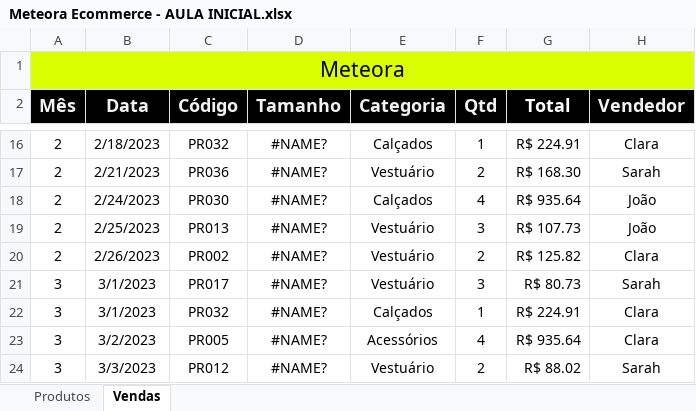
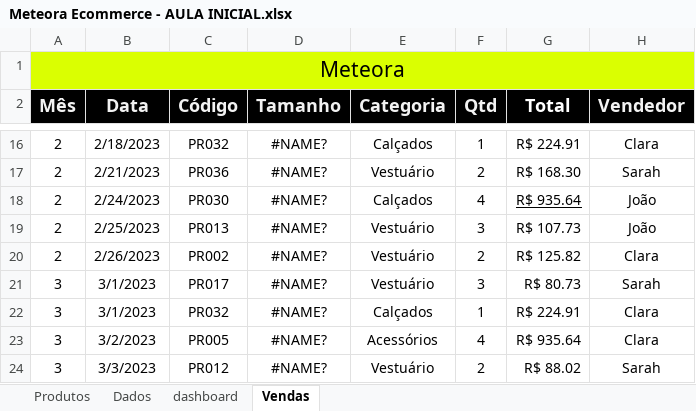
Before and after one commit to DanielBrown1998/Alura-Automa--o, an Excel workbook: Alura-Automação/Meteora Ecommerce - AULA INICIAL.xlsx, sheet Vendas, drawn as a sheet; only a part is shown, gaps mark what is left out; values as stored, in another font and other column widths than the file's, no borders; conditional formats and table styles not drawn; the diff names each change by its address in the sheet, - before the commit and + after, or states it on an @@ line.

```diff
--- a/Alura-Automação/Meteora Ecommerce - AULA INICIAL.xlsx (sheet Vendas)
+++ b/Alura-Automação/Meteora Ecommerce - AULA INICIAL.xlsx (sheet Vendas)
+sheet tab: Dados
+sheet tab: dashboard
-G18 underline: off
+G18 underline: on
```
Also changed, not shown: charts or pictures.
